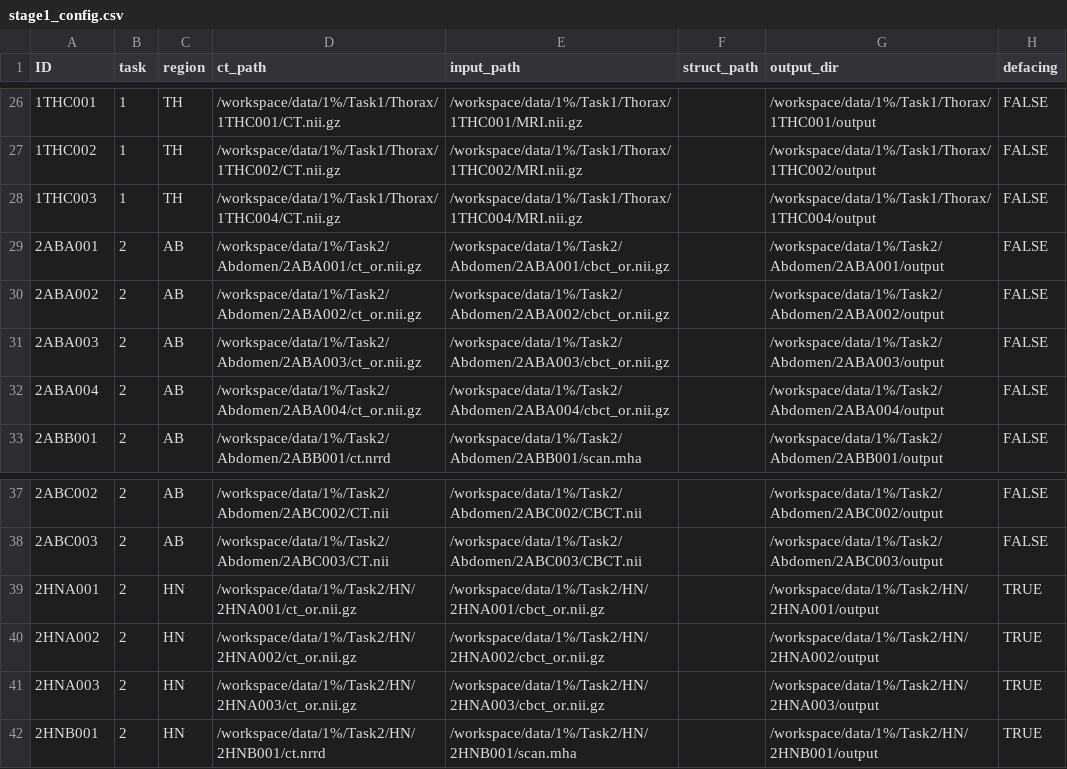
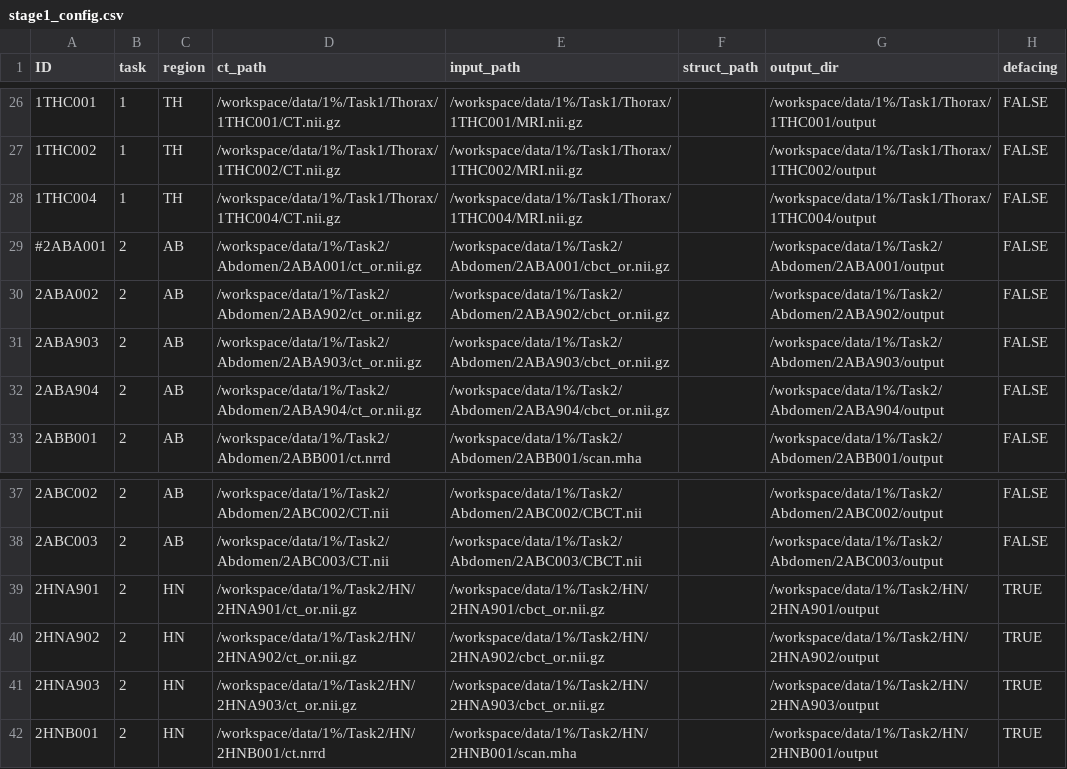
Before and after one commit to SynthRAD2025/preprocessing, a CSV file: stage1_config.csv, drawn as a sheet; only a part is shown, gaps mark what is left out; the diff covers the shown part only; the diff names each change by its address in the sheet, - before the commit and + after, or states it on an @@ line.

```diff
--- a/stage1_config.csv
+++ b/stage1_config.csv
-A28 (ID): 1THC003
+A28 (ID): 1THC004
-A29 (ID): 2ABA001
+A29 (ID): #2ABA001
-D30 (ct_path): /workspace/data/1%/Task2/Abdomen/2ABA002/ct_or.nii.gz
+D30 (ct_path): /workspace/data/1%/Task2/Abdomen/2ABA902/ct_or.nii.gz
-E30 (input_path): /workspace/data/1%/Task2/Abdomen/2ABA002/cbct_or.nii.gz
+E30 (input_path): /workspace/data/1%/Task2/Abdomen/2ABA902/cbct_or.nii.gz
-G30 (output_dir): /workspace/data/1%/Task2/Abdomen/2ABA002/output
+G30 (output_dir): /workspace/data/1%/Task2/Abdomen/2ABA902/output
-A31 (ID): 2ABA003
+A31 (ID): 2ABA903
-D31 (ct_path): /workspace/data/1%/Task2/Abdomen/2ABA003/ct_or.nii.gz
+D31 (ct_path): /workspace/data/1%/Task2/Abdomen/2ABA903/ct_or.nii.gz
-E31 (input_path): /workspace/data/1%/Task2/Abdomen/2ABA003/cbct_or.nii.gz
+E31 (input_path): /workspace/data/1%/Task2/Abdomen/2ABA903/cbct_or.nii.gz
-G31 (output_dir): /workspace/data/1%/Task2/Abdomen/2ABA003/output
+G31 (output_dir): /workspace/data/1%/Task2/Abdomen/2ABA903/output
-A32 (ID): 2ABA004
+A32 (ID): 2ABA904
-D32 (ct_path): /workspace/data/1%/Task2/Abdomen/2ABA004/ct_or.nii.gz
+D32 (ct_path): /workspace/data/1%/Task2/Abdomen/2ABA904/ct_or.nii.gz
-E32 (input_path): /workspace/data/1%/Task2/Abdomen/2ABA004/cbct_or.nii.gz
+E32 (input_path): /workspace/data/1%/Task2/Abdomen/2ABA904/cbct_or.nii.gz
-G32 (output_dir): /workspace/data/1%/Task2/Abdomen/2ABA004/output
+G32 (output_dir): /workspace/data/1%/Task2/Abdomen/2ABA904/output
-A39 (ID): 2HNA001
+A39 (ID): 2HNA901
-D39 (ct_path): /workspace/data/1%/Task2/HN/2HNA001/ct_or.nii.gz
+D39 (ct_path): /workspace/data/1%/Task2/HN/2HNA901/ct_or.nii.gz
-E39 (input_path): /workspace/data/1%/Task2/HN/2HNA001/cbct_or.nii.gz
+E39 (input_path): /workspace/data/1%/Task2/HN/2HNA901/cbct_or.nii.gz
-G39 (output_dir): /workspace/data/1%/Task2/HN/2HNA001/output
+G39 (output_dir): /workspace/data/1%/Task2/HN/2HNA901/output
-A40 (ID): 2HNA002
+A40 (ID): 2HNA902
-D40 (ct_path): /workspace/data/1%/Task2/HN/2HNA002/ct_or.nii.gz
+D40 (ct_path): /workspace/data/1%/Task2/HN/2HNA902/ct_or.nii.gz
-E40 (input_path): /workspace/data/1%/Task2/HN/2HNA002/cbct_or.nii.gz
+E40 (input_path): /workspace/data/1%/Task2/HN/2HNA902/cbct_or.nii.gz
-G40 (output_dir): /workspace/data/1%/Task2/HN/2HNA002/output
+G40 (output_dir): /workspace/data/1%/Task2/HN/2HNA902/output
-A41 (ID): 2HNA003
+A41 (ID): 2HNA903
-D41 (ct_path): /workspace/data/1%/Task2/HN/2HNA003/ct_or.nii.gz
+D41 (ct_path): /workspace/data/1%/Task2/HN/2HNA903/ct_or.nii.gz
-E41 (input_path): /workspace/data/1%/Task2/HN/2HNA003/cbct_or.nii.gz
+E41 (input_path): /workspace/data/1%/Task2/HN/2HNA903/cbct_or.nii.gz
-G41 (output_dir): /workspace/data/1%/Task2/HN/2HNA003/output
+G41 (output_dir): /workspace/data/1%/Task2/HN/2HNA903/output
```
Also changed, not shown: 56 edited cells elsewhere in this file, stage2_config.csv, 2 other files.
